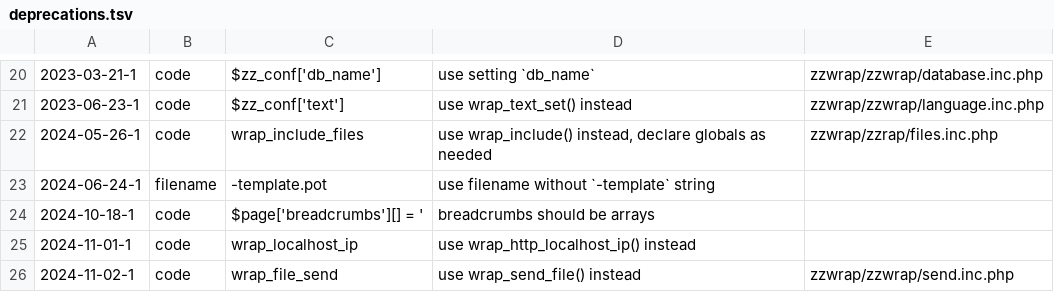
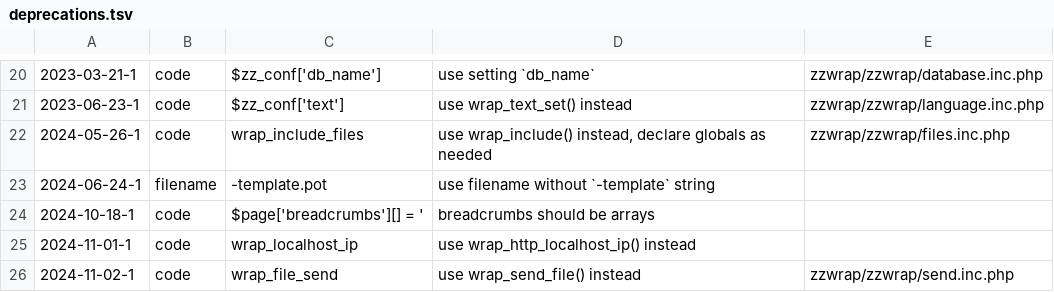
Before and after one commit to koenige/zzwrap, a TSV file: configuration/deprecations.tsv, drawn as a sheet; only a part is shown, gaps mark what is left out.

Commit message:
deprecations: typo

```diff
--- a/configuration/deprecations.tsv
+++ b/configuration/deprecations.tsv
@@ -21,3 +21,3 @@
 2023-06-23-1	code	$zz_conf['text']	use wrap_text_set() instead	zzwrap/zzwrap/language.inc.php
-2024-05-26-1	code	wrap_include_files	use wrap_include() instead, declare globals as needed	zzwrap/zzrap/files.inc.php
+2024-05-26-1	code	wrap_include_files	use wrap_include() instead, declare globals as needed	zzwrap/zzwrap/files.inc.php
 2024-06-24-1	filename	-template.pot	use filename without `-template` string
```
